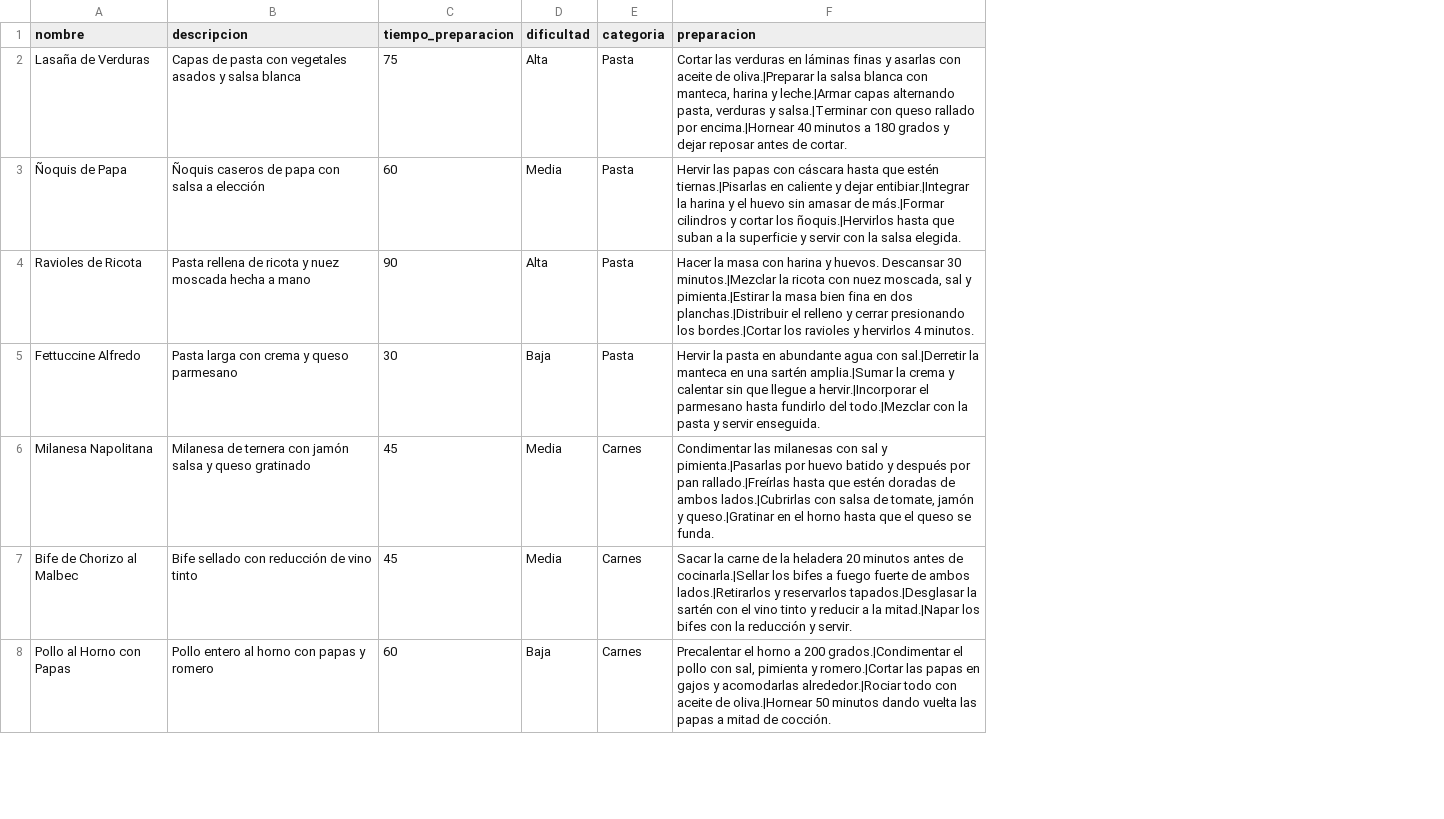
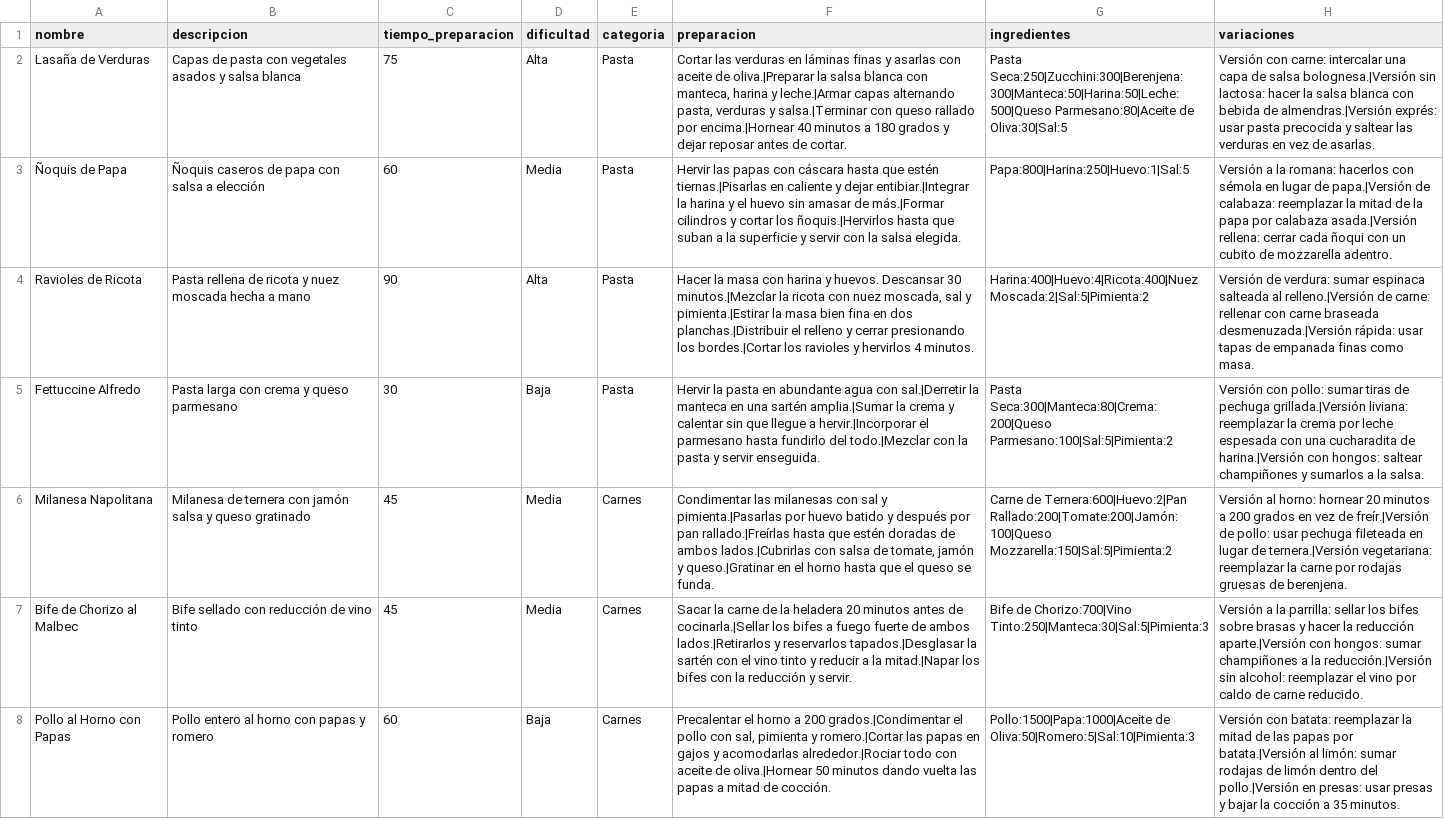
Before and after one commit to t-czerwiak/desarollo-de-aplicaciones-26, a CSV file: datos/recetas.csv, drawn as a sheet; only a part is shown; the diff names each change by its address in the sheet, - before the commit and + after, or states it on an @@ line.

```diff
--- a/datos/recetas.csv
+++ b/datos/recetas.csv
+column G (ingredientes), rows 2-8: Pasta Seca:250|Zucchini:300|Berenjena:300|Manteca:50|Harina:50|Leche:500|Queso Parmesano:80|Aceite de Oliva:30|Sal:5 | Papa:800|Harina:250|Huevo:1|Sal:5 | Harina:400|Huevo:4|Ricota:400|Nuez Moscada:2|Sal:5|Pimienta:2 | Pasta Seca:300|Manteca:80|Crema:200|Queso Parmesano:100|Sal:5|Pimienta:2 | Carne de Ternera:600|Huevo:2|Pan Rallado:200|Tomate:200|Jamón:100|Queso Mozzarella:150|Sal:5|Pimienta:2 | Bife de Chorizo:700|Vino Tinto:250|Manteca:30|Sal:5|Pimienta:3 | Pollo:1500|Papa:1000|Aceite de Oliva:50|Romero:5|Sal:10|Pimienta:3
+column H (variaciones), rows 2-8: Versión con carne: intercalar una capa de salsa bolognesa.|Versión sin lactosa: hacer la salsa blanca con bebida de almendras.|Versión exprés: usar pasta precocida y saltear las verduras en vez de asarlas. | Versión a la romana: hacerlos con sémola en lugar de papa.|Versión de calabaza: reemplazar la mitad de la papa por calabaza asada.|Versión rellena: cerrar cada ñoqui con un cubito de mozzarella adentro. | Versión de verdura: sumar espinaca salteada al relleno.|Versión de carne: rellenar con carne braseada desmenuzada.|Versión rápida: usar tapas de empanada finas como masa. | Versión con pollo: sumar tiras de pechuga grillada.|Versión liviana: reemplazar la crema por leche espesada con una cucharadita de harina.|Versión con hongos: saltear champiñones y sumarlos a la salsa. | Versión al horno: hornear 20 minutos a 200 grados en vez de freír.|Versión de pollo: usar pechuga fileteada en lugar de ternera.|Versión vegetariana: reemplazar la carne por rodajas gruesas de berenjena. | Versión a la parrilla: sellar los bifes sobre brasas y hacer la reducción aparte.|Versión con hongos: sumar champiñones a la reducción.|Versión sin alcohol: reemplazar el vino por caldo de carne reducido. | Versión con batata: reemplazar la mitad de las papas por batata.|Versión al limón: sumar rodajas de limón dentro del pollo.|Versión en presas: usar presas y bajar la cocción a 35 minutos.
```
Also changed, not shown: 5 other files.
